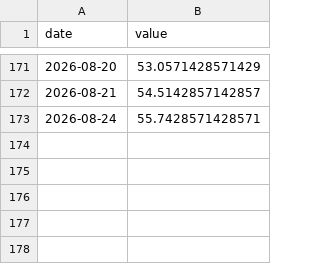
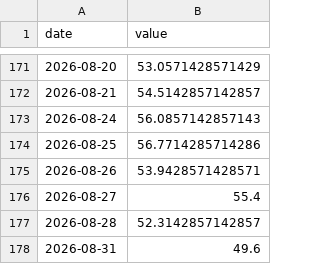
Before and after one commit to yeeehooo/fyfa-site, a CSV file: data/history/fear_greed.csv, drawn as a sheet; only a part is shown, gaps mark what is left out.

Commit message:
data: refresh barometer (2026-08-31)

```diff
--- a/data/history/fear_greed.csv
+++ b/data/history/fear_greed.csv
@@ -172,2 +172,7 @@ date,value
 2026-08-21,54.5142857142857
-2026-08-24,55.7428571428571
+2026-08-24,56.0857142857143
+2026-08-25,56.7714285714286
+2026-08-26,53.9428571428571
+2026-08-27,55.4
+2026-08-28,52.3142857142857
+2026-08-31,49.6
```
Also changed, not shown: data/history/buffett.csv, data/history/google_trends.csv, 2 other files.
